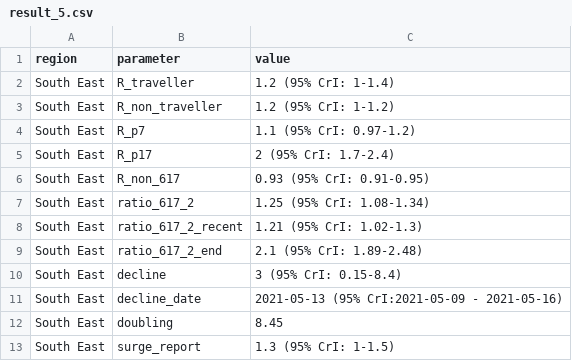
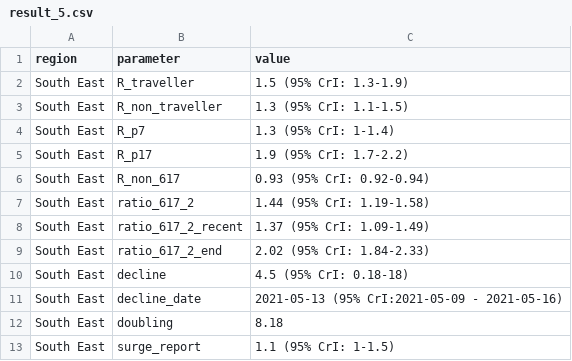
Before and after one commit to adamkucharski/covid-import-model, a CSV file: outputs/result_5.csv, drawn as a sheet.

```diff
--- a/outputs/result_5.csv
+++ b/outputs/result_5.csv
@@ -1,13 +1,13 @@
 region,parameter,value
-South East,R_traveller,1.2 (95% CrI: 1-1.4)
-South East,R_non_traveller,1.2 (95% CrI: 1-1.2)
-South East,R_p7,1.1 (95% CrI: 0.97-1.2)
-South East,R_p17,2 (95% CrI: 1.7-2.4)
-South East,R_non_617,0.93 (95% CrI: 0.91-0.95)
-South East,ratio_617_2,1.25 (95% CrI: 1.08-1.34)
-South East,ratio_617_2_recent,1.21 (95% CrI: 1.02-1.3)
-South East,ratio_617_2_end,2.1 (95% CrI: 1.89-2.48)
-South East,decline,3 (95% CrI: 0.15-8.4)
+South East,R_traveller,1.5 (95% CrI: 1.3-1.9)
+South East,R_non_traveller,1.3 (95% CrI: 1.1-1.5)
+South East,R_p7,1.3 (95% CrI: 1-1.4)
+South East,R_p17,1.9 (95% CrI: 1.7-2.2)
+South East,R_non_617,0.93 (95% CrI: 0.92-0.94)
+South East,ratio_617_2,1.44 (95% CrI: 1.19-1.58)
+South East,ratio_617_2_recent,1.37 (95% CrI: 1.09-1.49)
+South East,ratio_617_2_end,2.02 (95% CrI: 1.84-2.33)
+South East,decline,4.5 (95% CrI: 0.18-18)
 South East,decline_date,2021-05-13 (95% CrI:2021-05-09 - 2021-05-16)
-South East,doubling,8.45
-South East,surge_report,1.3 (95% CrI: 1-1.5)
+South East,doubling,8.18
+South East,surge_report,1.1 (95% CrI: 1-1.5)
```
Also changed, not shown: outputs/Table_R_ratio.csv, outputs/result_1.csv, 14 other files.
